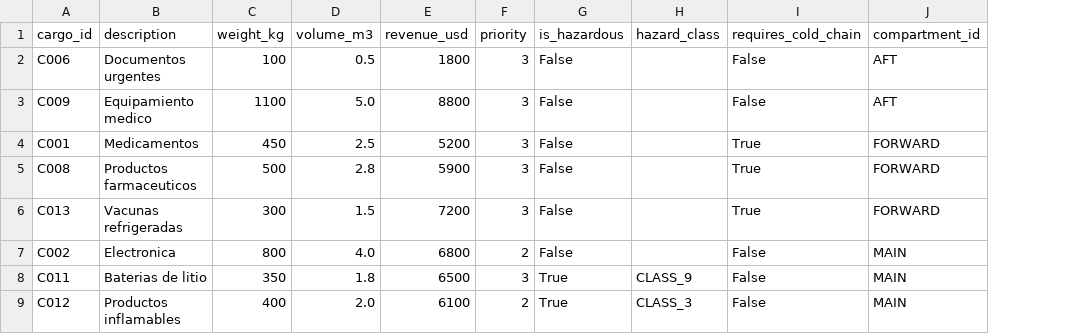
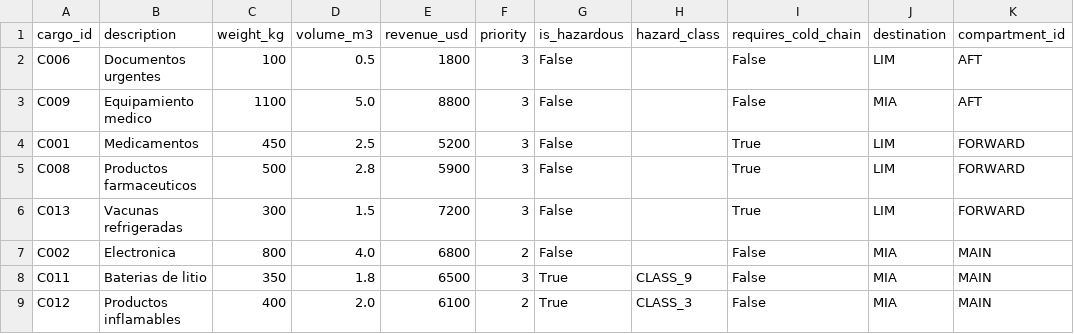
Before and after one commit to D1nilo/operations-research-portfolio, a CSV file: reports/results/selected_cargo.csv, drawn as a sheet; the diff names each change by its address in the sheet, - before the commit and + after, or states it on an @@ line.

```diff
--- a/reports/results/selected_cargo.csv
+++ b/reports/results/selected_cargo.csv
+column J (destination), rows 2-9: LIM | MIA | LIM | LIM | LIM | MIA | MIA | MIA
```
Also changed, not shown: data/sample/cargo_items.csv, 7 other files.
